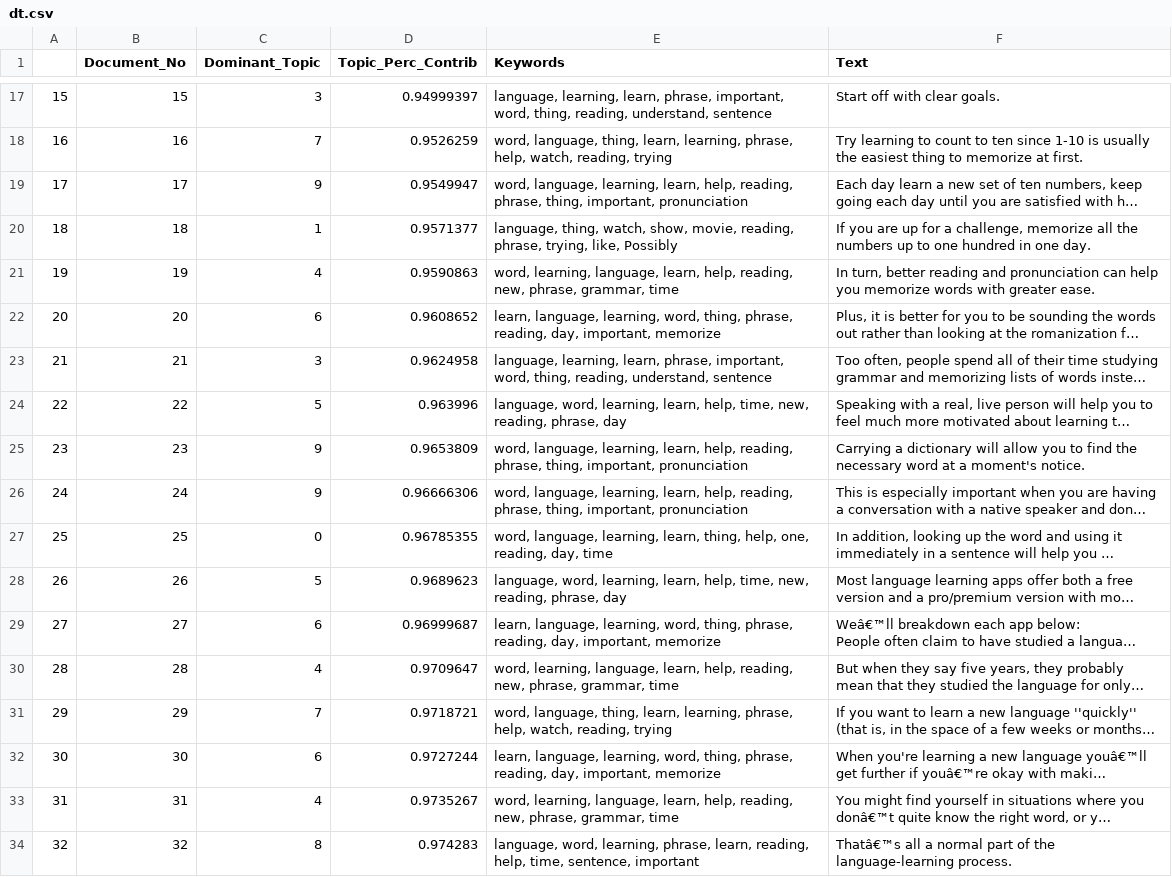
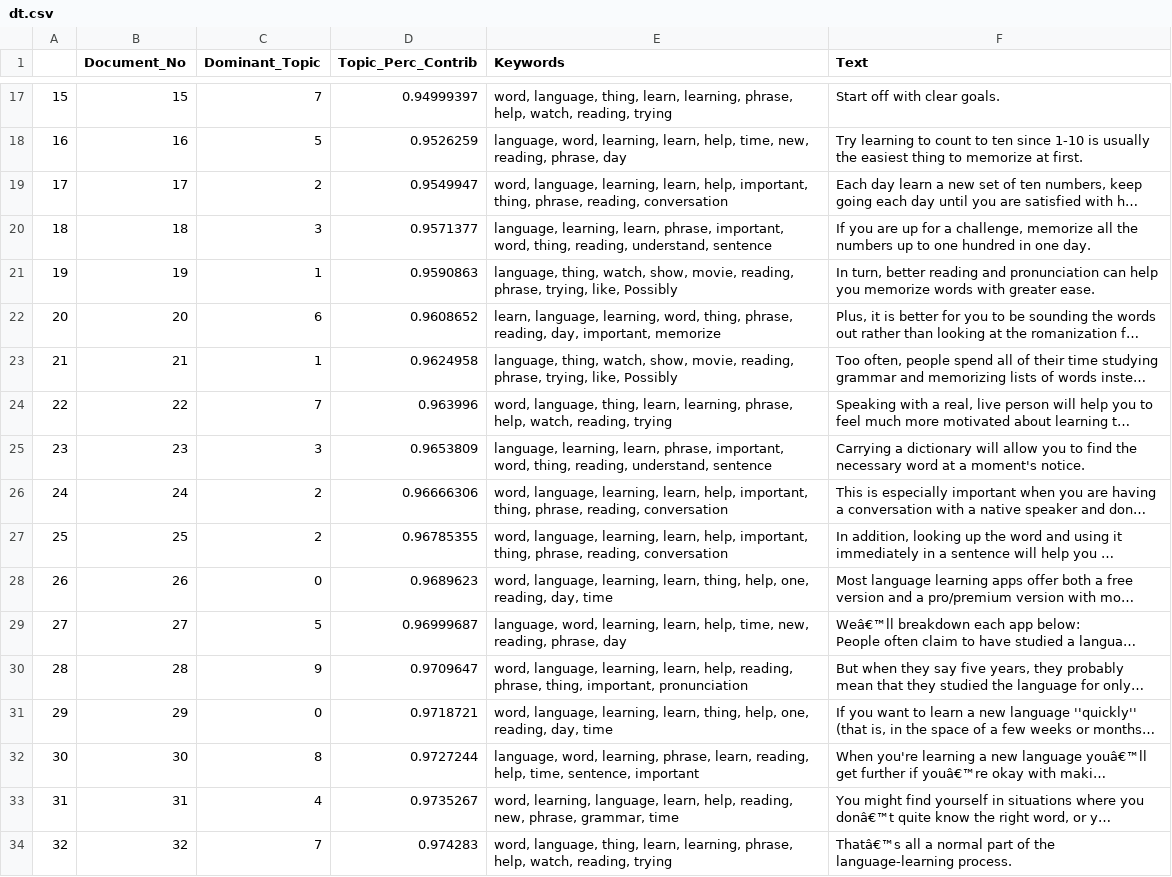
Before and after one commit to kanishk990/Extractive-Text-Summarization-with-Topic-Modeling, a CSV file: PreClusteringData/dt.csv, drawn as a sheet; only a part is shown, gaps mark what is left out; long unchanged cells end in …; the diff covers the shown part only; the diff names each change by its address in the sheet, - before the commit and + after, or states it on an @@ line.

```diff
--- a/PreClusteringData/dt.csv
+++ b/PreClusteringData/dt.csv
-C17 (Dominant_Topic): 3
+C17 (Dominant_Topic): 7
-E17 (Keywords): language, learning, learn, phrase, important, word, thing, reading, understand, sentence
+E17 (Keywords): word, language, thing, learn, learning, phrase, help, watch, reading, trying
-C18 (Dominant_Topic): 7
+C18 (Dominant_Topic): 5
-E18 (Keywords): word, language, thing, learn, learning, phrase, help, watch, reading, trying
+E18 (Keywords): language, word, learning, learn, help, time, new, reading, phrase, day
-C19 (Dominant_Topic): 9
+C19 (Dominant_Topic): 2
-E19 (Keywords): …learn, help, reading, phrase, thing, important, pronunciation
+E19 (Keywords): …learn, help, important, thing, phrase, reading, conversation
-C20 (Dominant_Topic): 1
+C20 (Dominant_Topic): 3
-E20 (Keywords): language, thing, watch, show, movie, reading, phrase, trying, like, Possibly
+E20 (Keywords): language, learning, learn, phrase, important, word, thing, reading, understand, sentence
-C21 (Dominant_Topic): 4
+C21 (Dominant_Topic): 1
-E21 (Keywords): word, learning, language, learn, help, reading, new, phrase, grammar, time
+E21 (Keywords): language, thing, watch, show, movie, reading, phrase, trying, like, Possibly
-C23 (Dominant_Topic): 3
+C23 (Dominant_Topic): 1
-E23 (Keywords): language, learning, learn, phrase, important, word, thing, reading, understand, sentence
+E23 (Keywords): language, thing, watch, show, movie, reading, phrase, trying, like, Possibly
-C24 (Dominant_Topic): 5
+C24 (Dominant_Topic): 7
-E24 (Keywords): language, word, learning, learn, help, time, new, reading, phrase, day
+E24 (Keywords): word, language, thing, learn, learning, phrase, help, watch, reading, trying
-C25 (Dominant_Topic): 9
+C25 (Dominant_Topic): 3
-E25 (Keywords): word, language, learning, learn, help, reading, phrase, thing, important, pronunciation
+E25 (Keywords): language, learning, learn, phrase, important, word, thing, reading, understand, sentence
-C26 (Dominant_Topic): 9
+C26 (Dominant_Topic): 2
-E26 (Keywords): …learn, help, reading, phrase, thing, important, pronunciation
+E26 (Keywords): …learn, help, important, thing, phrase, reading, conversation
-C27 (Dominant_Topic): 0
+C27 (Dominant_Topic): 2
-E27 (Keywords): …learning, learn, thing, help, one, reading, day, time
+E27 (Keywords): …learning, learn, help, important, thing, phrase, reading, conversation
-C28 (Dominant_Topic): 5
+C28 (Dominant_Topic): 0
-E28 (Keywords): language, word, learning, learn, help, time, new, reading, phrase, day
+E28 (Keywords): word, language, learning, learn, thing, help, one, reading, day, time
-C29 (Dominant_Topic): 6
+C29 (Dominant_Topic): 5
-E29 (Keywords): learn, language, learning, word, thing, phrase, reading, day, important, memorize
+E29 (Keywords): language, word, learning, learn, help, time, new, reading, phrase, day
-C30 (Dominant_Topic): 4
+C30 (Dominant_Topic): 9
-E30 (Keywords): word, learning, language, learn, help, reading, new, phrase, grammar, time
+E30 (Keywords): word, language, learning, learn, help, reading, phrase, thing, important, pronunciation
-C31 (Dominant_Topic): 7
+C31 (Dominant_Topic): 0
-E31 (Keywords): word, language, thing, learn, learning, phrase, help, watch, reading, trying
+E31 (Keywords): word, language, learning, learn, thing, help, one, reading, day, time
-C32 (Dominant_Topic): 6
+C32 (Dominant_Topic): 8
-E32 (Keywords): learn, language, learning, word, thing, phrase, reading, day, important, memorize
+E32 (Keywords): language, word, learning, phrase, learn, reading, help, time, sentence, important
-C34 (Dominant_Topic): 8
+C34 (Dominant_Topic): 7
-E34 (Keywords): language, word, learning, phrase, learn, reading, help, time, sentence, important
+E34 (Keywords): word, language, thing, learn, learning, phrase, help, watch, reading, trying
```
Also changed, not shown: 36 edited cells elsewhere in this file, PreClusteringData/mrdfet.csv, 1 other file.
